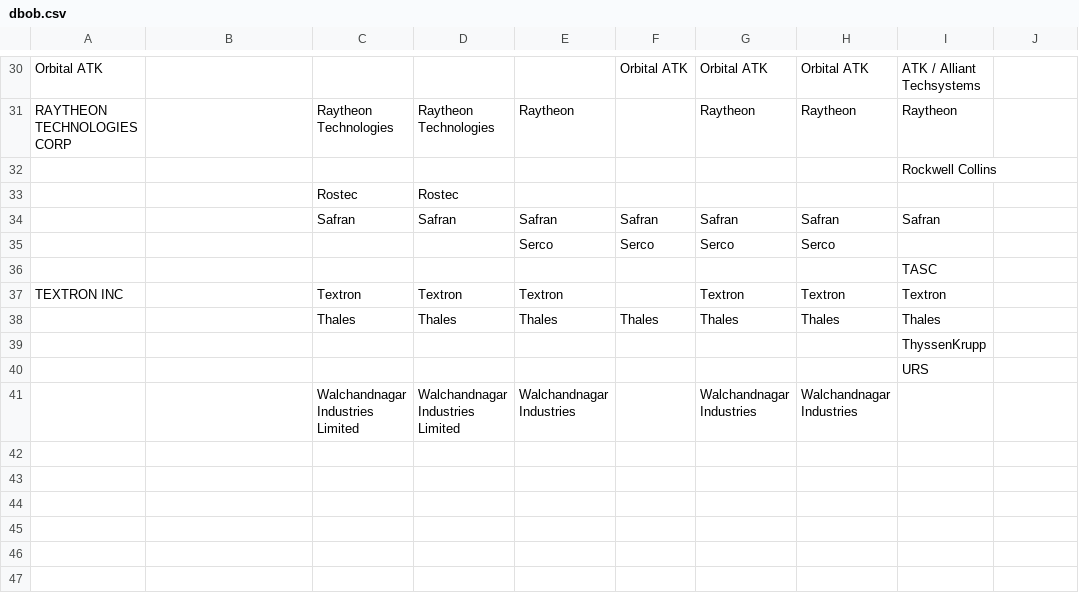
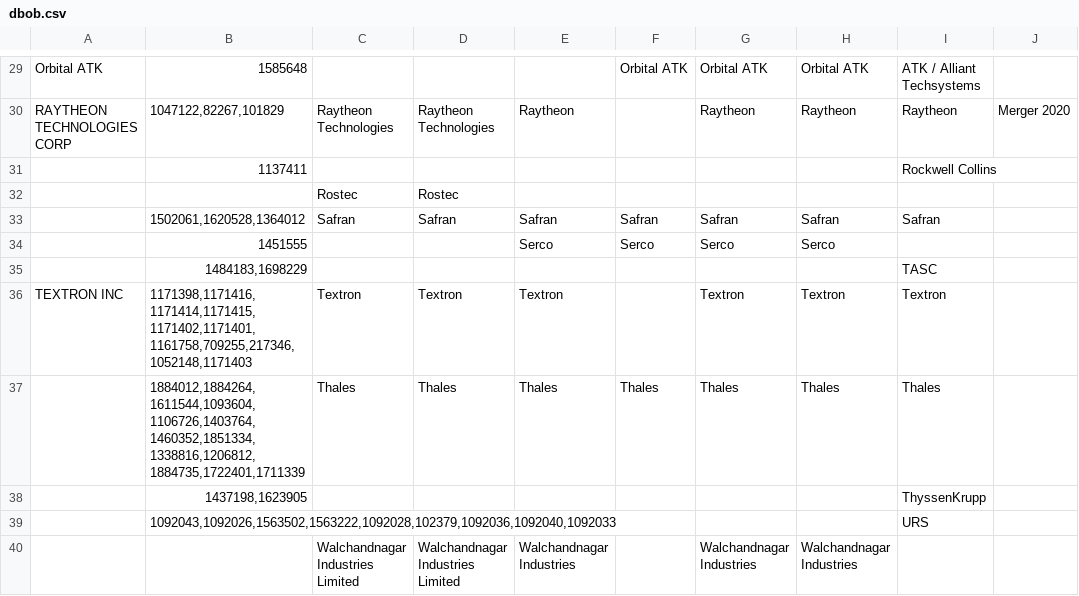
Before and after one commit to lukas-buergi/usa-sec, a CSV file: dbob.csv, drawn as a sheet; only a part is shown, gaps mark what is left out; the diff covers the shown part only.

```diff
--- a/dbob.csv
+++ b/dbob.csv
@@ -30,3 +29,3 @@
-"Orbital ATK",,,,,"Orbital ATK","Orbital ATK","Orbital ATK","ATK / Alliant Techsystems",
-"RAYTHEON TECHNOLOGIES CORP",,"Raytheon Technologies ","Raytheon Technologies ","Raytheon",,"Raytheon","Raytheon","Raytheon",
-,,,,,,,,"Rockwell Collins",
+Orbital ATK,1585648,,,,Orbital ATK,Orbital ATK,Orbital ATK,ATK / Alliant Techsystems,
+RAYTHEON TECHNOLOGIES CORP,"1047122,82267,101829",Raytheon Technologies ,Raytheon Technologies ,Raytheon,,Raytheon,Raytheon,Raytheon,Merger 2020
+,1137411,,,,,,,Rockwell Collins,
@@ -34,7 +33,7 @@
-,,"Safran ","Safran ","Safran","Safran","Safran","Safran","Safran",
-,,,,"Serco","Serco","Serco","Serco",,
-,,,,,,,,"TASC",
-"TEXTRON INC",,"Textron ","Textron ","Textron",,"Textron","Textron","Textron",
-,,"Thales","Thales","Thales","Thales","Thales","Thales","Thales",
-,,,,,,,,"ThyssenKrupp",
-,,,,,,,,"URS",
+,"1502061,1620528,1364012",Safran ,Safran ,Safran,Safran,Safran,Safran,Safran,
+,1451555,,,Serco,Serco,Serco,Serco,,
+,"1484183,1698229",,,,,,,TASC,
+TEXTRON INC,"1171398,1171416,1171414,1171415,1171402,1171401,1161758,709255,217346,1052148,1171403",Textron ,Textron ,Textron,,Textron,Textron,Textron,
+,"1884012,1884264,1611544,1093604,1106726,1403764,1460352,1851334,1338816,1206812,1884735,1722401,1711339",Thales,Thales,Thales,Thales,Thales,Thales,Thales,
+,"1437198,1623905",,,,,,,ThyssenKrupp,
+,"1092043,1092026,1563502,1563222,1092028,102379,1092036,1092040,1092033",,,,,,,URS,
```
Also changed, not shown: 1 removed row and 25 edited cells elsewhere in this file, 4 other files.
